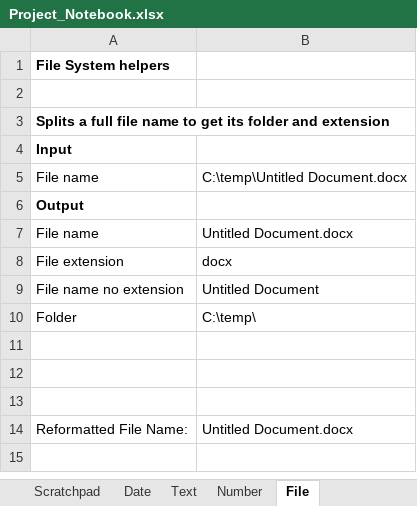
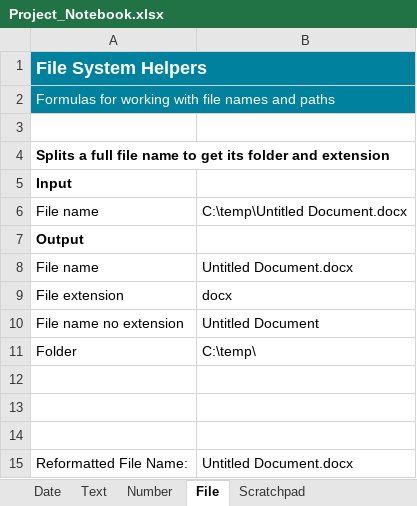
Before and after one commit to AndrewBrianHall/StudioXTemplates, an Excel workbook: Enter Excel Data into Website/Project_Notebook.xlsx, sheet File, drawn as a sheet; values as stored, in another font and other column widths than the file's, no borders; the diff names each change by its address in the sheet, - before the commit and + after, or states it on an @@ line.

```diff
--- a/Enter Excel Data into Website/Project_Notebook.xlsx (sheet File)
+++ b/Enter Excel Data into Website/Project_Notebook.xlsx (sheet File)
@@ sheet tab order changed: Date | Text | Number | File | Scratchpad @@
-A1: File System helpers
+A1: File System Helpers
-A1:B1 fill: none
+A1:B1 fill: #00819D
-A1 text colour: black
+A1 text colour: #FFFFFF, text size: larger
+A1:B1 merged
+row 2: Formulas for working with file names and paths
```
Also changed, not shown: sheet Date, sheet Text, sheet Number, other sheet tabs, formulas that keep their value, charts or pictures, 14 other files.
